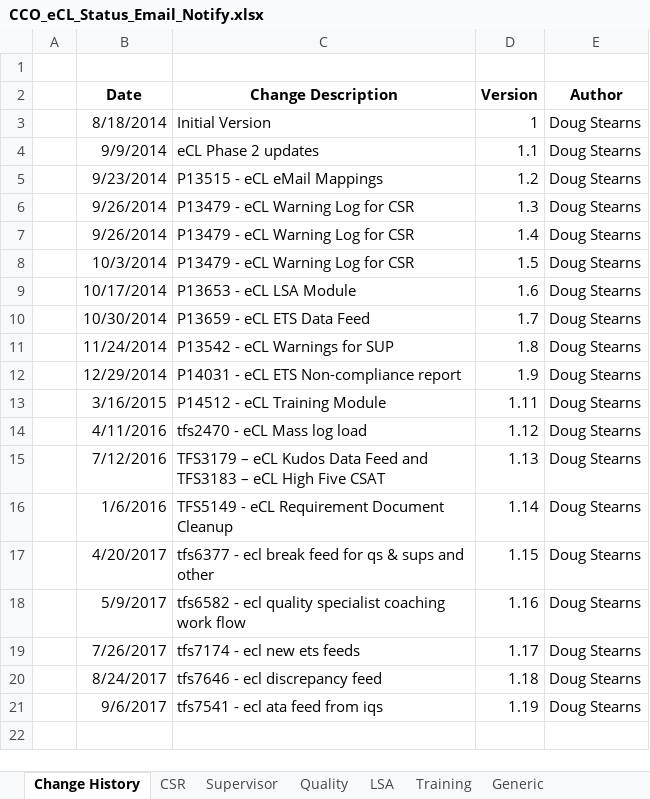
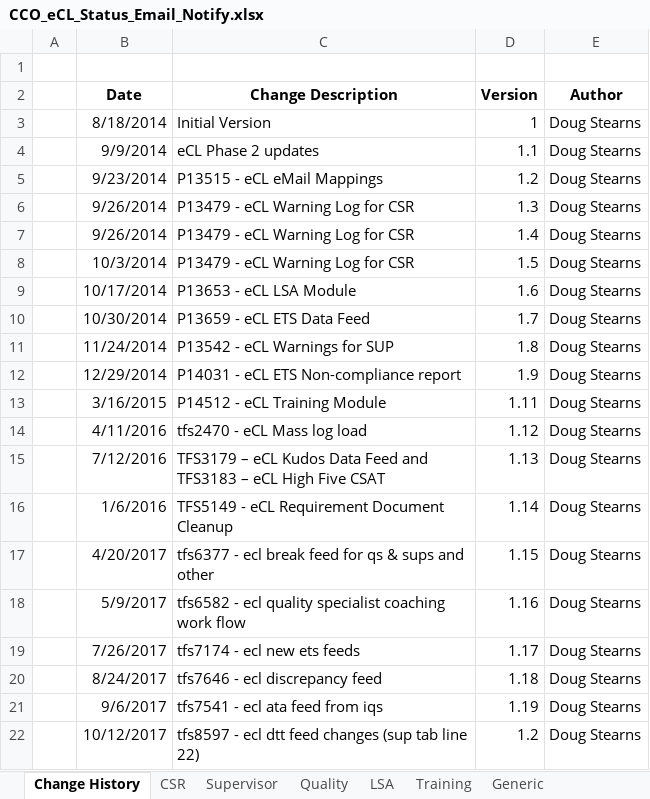
Before and after one commit to maximus-cco/eCoaching_V2_Bak, an Excel workbook: Requirements/Misc/CCO_eCL_Status_Email_Notify.xlsx, sheet Change History, drawn as a sheet; values as stored, in another font and other column widths than the file's, no borders; the diff names each change by its address in the sheet, - before the commit and + after, or states it on an @@ line.

Commit message:
tfs8597 - ecl dtt feed changes
git-tfs-id: [https://tfs.omnicloud.local/tfs/cco%20program/]$/eCoaching_V2;C38813

```diff
--- a/Requirements/Misc/CCO_eCL_Status_Email_Notify.xlsx (sheet Change History)
+++ b/Requirements/Misc/CCO_eCL_Status_Email_Notify.xlsx (sheet Change History)
+row 22:  | 10/12/2017 | tfs8597 - ecl dtt feed changes (sup tab line 22) | 1.2 | Doug Stearns
```
Also changed, not shown: sheet Supervisor, 4 other files.
